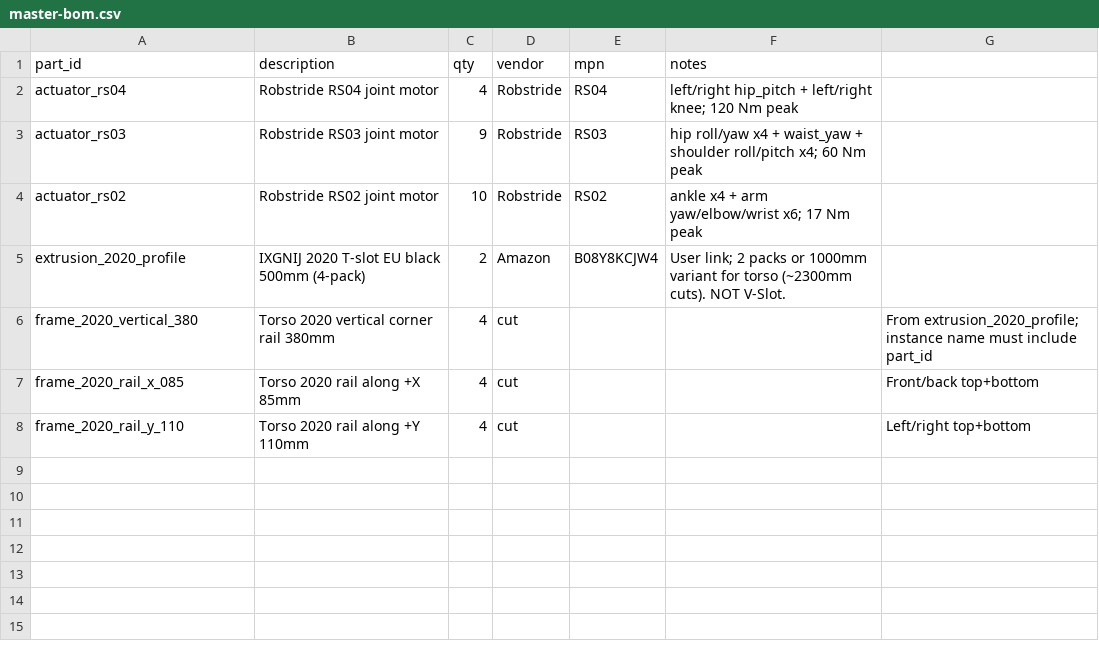
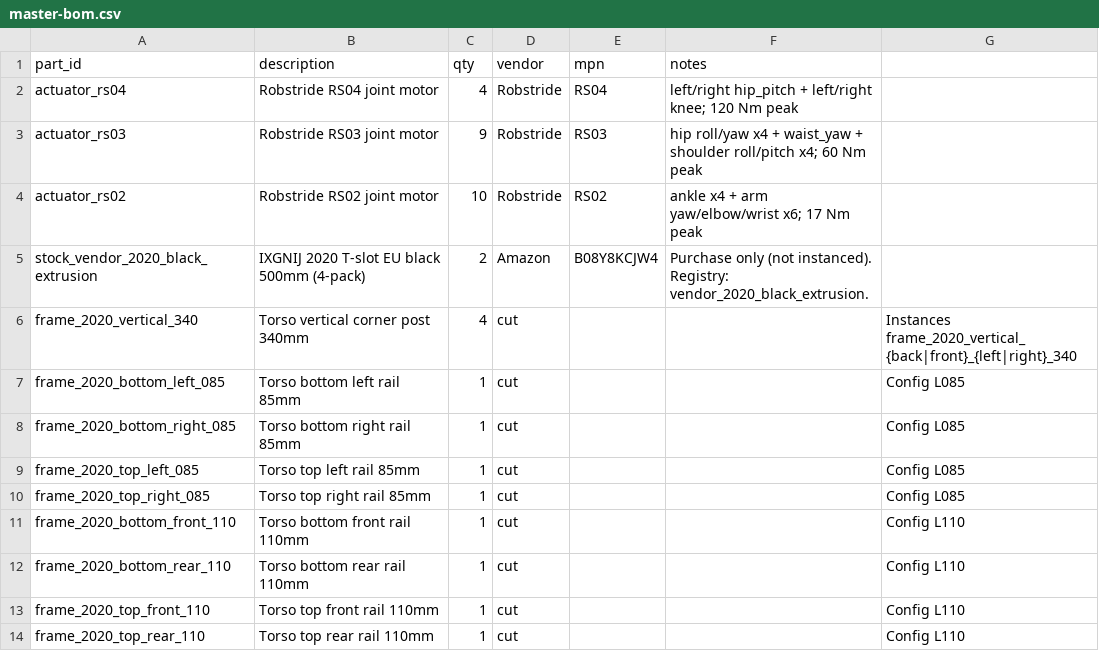
Before and after one commit to jaylamping/marengo, a CSV file: hardware/bom/master-bom.csv, drawn as a sheet.

Commit message:
Sync 2020 frame BOM and CAD to vendor_2020 naming.
340 mm verticals, named rail instances, frame sub-assembly in torso asm,
and vendor_2020_black_extrusion registry paths.

```diff
--- a/hardware/bom/master-bom.csv
+++ b/hardware/bom/master-bom.csv
@@ -4,5 +4,11 @@ actuator_rs03,Robstride RS03 joint motor,9,Robstride,RS03,"hip roll/yaw x4 + wai
 actuator_rs02,Robstride RS02 joint motor,10,Robstride,RS02,"ankle x4 + arm yaw/elbow/wrist x6; 17 Nm peak"
-extrusion_2020_profile,IXGNIJ 2020 T-slot EU black 500mm (4-pack),2,Amazon,B08Y8KCJW4,"User link; 2 packs or 1000mm variant for torso (~2300mm cuts). NOT V-Slot."
-frame_2020_vertical_380,Torso 2020 vertical corner rail 380mm,4,cut,,,From extrusion_2020_profile; instance name must include part_id
-frame_2020_rail_x_085,Torso 2020 rail along +X 85mm,4,cut,,,Front/back top+bottom
-frame_2020_rail_y_110,Torso 2020 rail along +Y 110mm,4,cut,,,Left/right top+bottom
+stock_vendor_2020_black_extrusion,IXGNIJ 2020 T-slot EU black 500mm (4-pack),2,Amazon,B08Y8KCJW4,"Purchase only (not instanced). Registry: vendor_2020_black_extrusion."
+frame_2020_vertical_340,Torso vertical corner post 340mm,4,cut,,,Instances frame_2020_vertical_{back|front}_{left|right}_340
+frame_2020_bottom_left_085,Torso bottom left rail 85mm,1,cut,,,Config L085
+frame_2020_bottom_right_085,Torso bottom right rail 85mm,1,cut,,,Config L085
+frame_2020_top_left_085,Torso top left rail 85mm,1,cut,,,Config L085
+frame_2020_top_right_085,Torso top right rail 85mm,1,cut,,,Config L085
+frame_2020_bottom_front_110,Torso bottom front rail 110mm,1,cut,,,Config L110
+frame_2020_bottom_rear_110,Torso bottom rear rail 110mm,1,cut,,,Config L110
+frame_2020_top_front_110,Torso top front rail 110mm,1,cut,,,Config L110
+frame_2020_top_rear_110,Torso top rear rail 110mm,1,cut,,,Config L110
```
Also changed, not shown: 9 other files.
